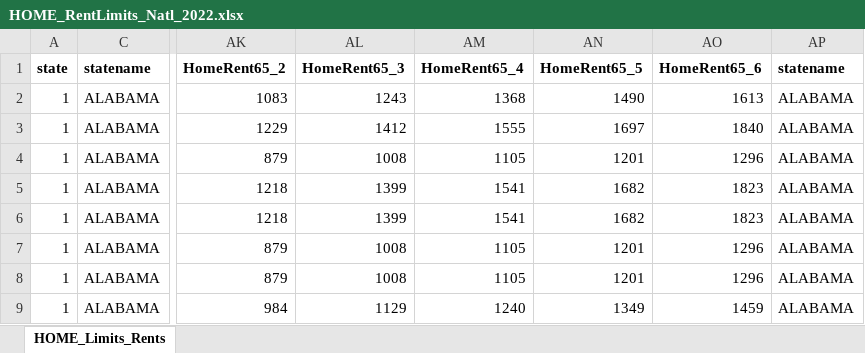
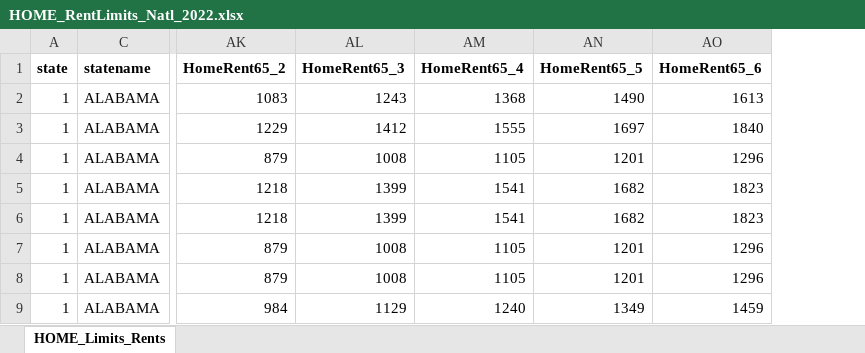
Before and after one commit to colinc1994/HUD, an Excel workbook: Data/Raw Data/HOME Rent Limits/HOME_RentLimits_Natl_2022.xlsx, sheet HOME_Limits_Rents, drawn as a sheet; only a part is shown, gaps mark what is left out; values as stored, in another font and other column widths than the file's, no borders; the diff names each change by its address in the sheet, - before the commit and + after, or states it on an @@ line.

```diff
--- a/Data/Raw Data/HOME Rent Limits/HOME_RentLimits_Natl_2022.xlsx (sheet HOME_Limits_Rents)
+++ b/Data/Raw Data/HOME Rent Limits/HOME_RentLimits_Natl_2022.xlsx (sheet HOME_Limits_Rents)
-column AP (statename), rows 2-9: all ALABAMA
```
Also changed, not shown: 21 other files.
